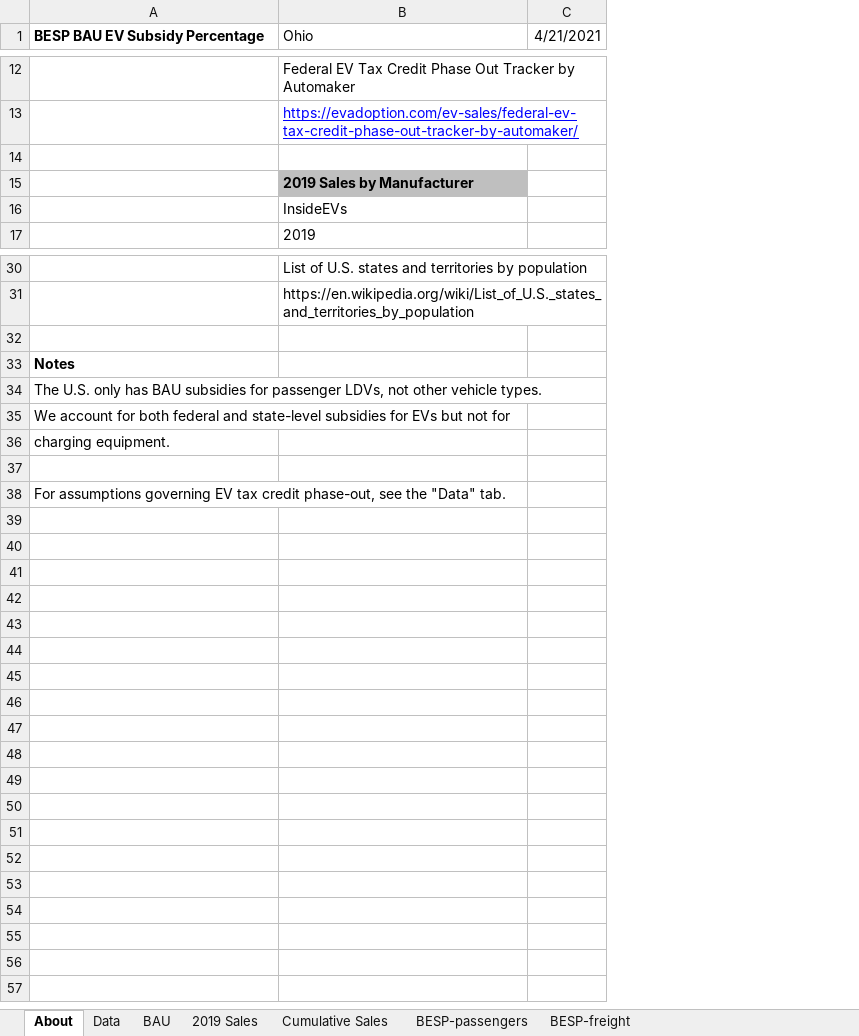
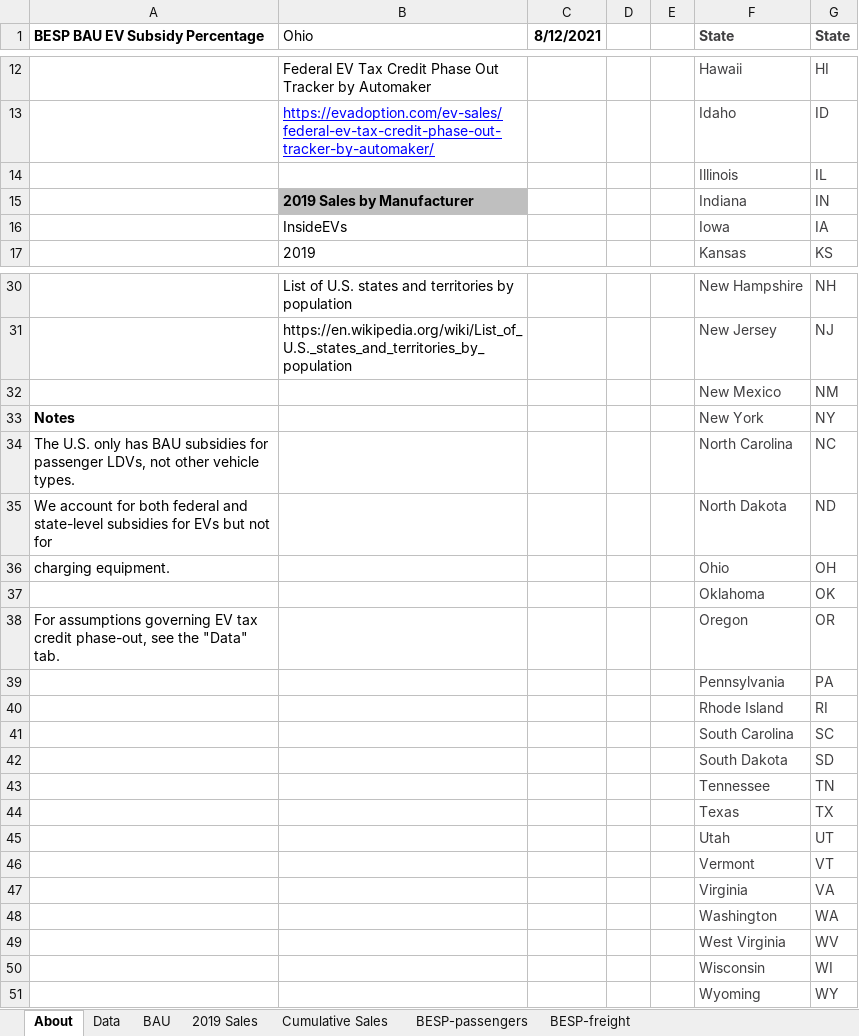
Before and after one commit to EnergyInnovation/eps-ohio, an Excel workbook: InputData/trans/BESP/BAU EV Subsidy Perc.xlsx, sheet About, drawn as a sheet; only a part is shown, gaps mark what is left out; values as stored, in another font and other column widths than the file's, no borders; removed rows and columns are numbered as before the commit, all else as after; the diff covers the shown part only; the diff names each change by its address in the sheet, - before the commit and + after, or states it on an @@ line.

```diff
--- a/InputData/trans/BESP/BAU EV Subsidy Perc.xlsx (sheet About)
+++ b/InputData/trans/BESP/BAU EV Subsidy Perc.xlsx (sheet About)
-column C (4/21/2021), empty
+column C (8/12/2021), empty
+column D, empty
+column E, empty
+column F (State), rows 12-17: Hawaii | Idaho | Illinois | Indiana | Iowa | Kansas; rows 30-38: New Hampshire | New Jersey | New Mexico | New York | North Carolina | North Dakota | Ohio | Oklahoma | Oregon
+column G (State), rows 12-17: HI | ID | IL | IN | IA | KS; rows 30-38: NH | NJ | NM | NY | NC | ND | OH | OK | OR
-row 14: (empty)
+row 14:  |  |  |  |  | Illinois | IL
-row 32: (empty)
+row 32:  |  |  |  |  | New Mexico | NM
-row 37: (empty)
+row 37:  |  |  |  |  | Oklahoma | OK
+row 39:  |  |  |  |  | Pennsylvania | PA
+row 40:  |  |  |  |  | Rhode Island | RI
+row 41:  |  |  |  |  | South Carolina | SC
+row 42:  |  |  |  |  | South Dakota | SD
+row 43:  |  |  |  |  | Tennessee | TN
+row 44:  |  |  |  |  | Texas | TX
+row 45:  |  |  |  |  | Utah | UT
+row 46:  |  |  |  |  | Vermont | VT
+row 47:  |  |  |  |  | Virginia | VA
+row 48:  |  |  |  |  | Washington | WA
+row 49:  |  |  |  |  | West Virginia | WV
+row 50:  |  |  |  |  | Wisconsin | WI
+row 51:  |  |  |  |  | Wyoming | WY
```
Also changed, not shown: 9 edited cells elsewhere in this sheet, sheet BAU, sheet Data, sheet BESP-passengers, InputData/land/BLAPE/BAU LULUCF Anthro Pollutant Emis.xlsx, 17 other files.
